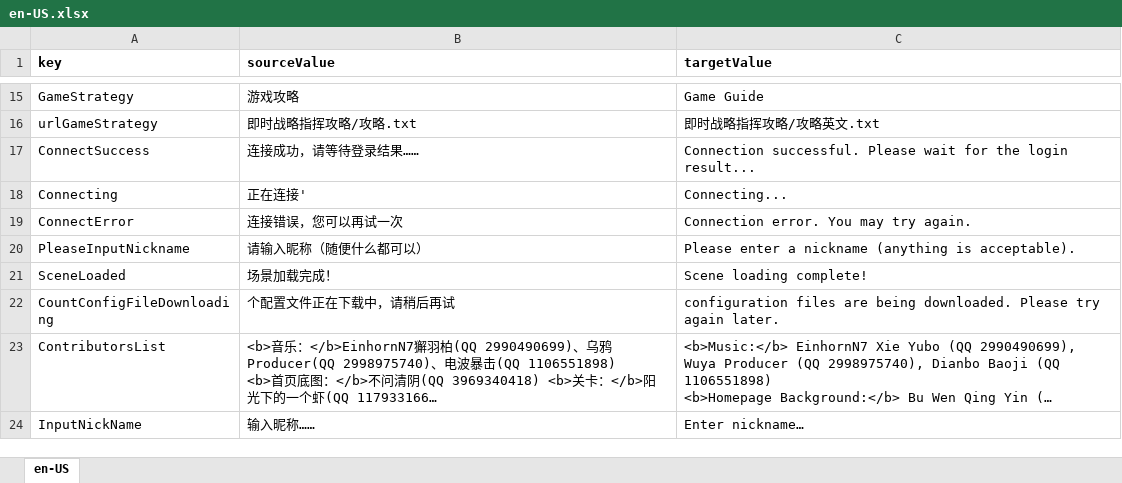
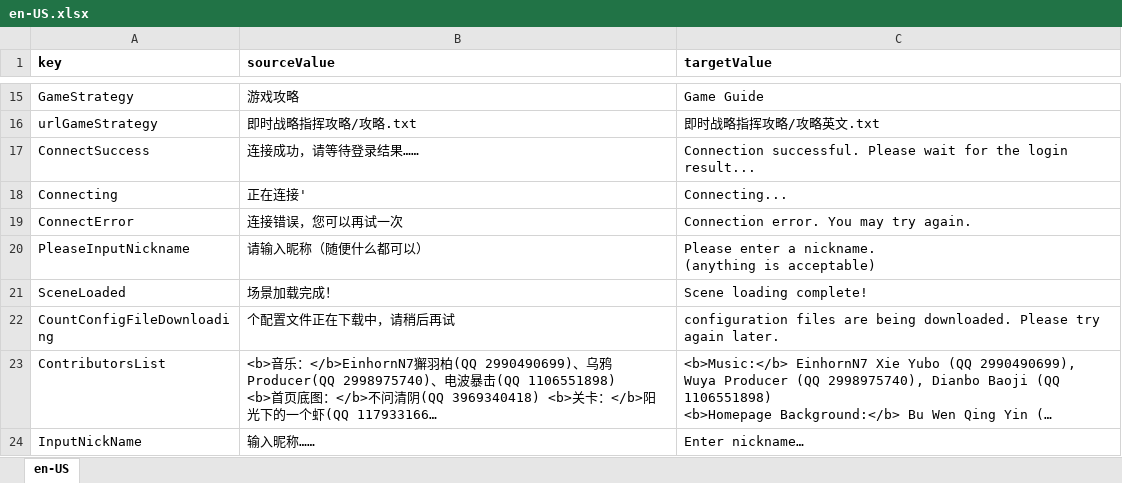
Before and after one commit to 544898458/cocos-creator38-demo, an Excel workbook: assets/翻译/en-US.xlsx, sheet en-US, drawn as a sheet; only a part is shown, gaps mark what is left out; long unchanged cells end in …; values as stored, in another font and other column widths than the file's, no borders; ↵ is a line break in a cell; the diff names each change by its address in the sheet, - before the commit and + after, or states it on an @@ line.

```diff
--- a/assets/翻译/en-US.xlsx (sheet en-US)
+++ b/assets/翻译/en-US.xlsx (sheet en-US)
-C20 (targetValue): …enter a nickname (anything is acceptable).
+C20 (targetValue): …enter a nickname. ↵ (anything is acceptable)
```
Also changed, not shown: 5 other files.
